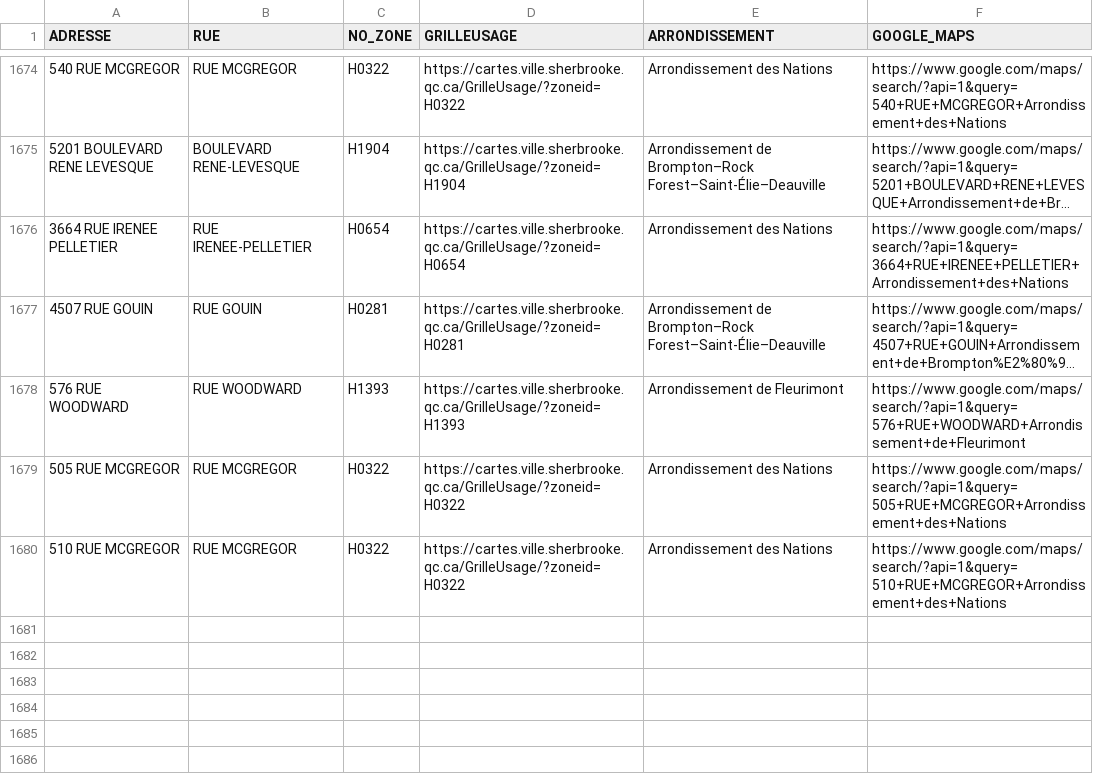
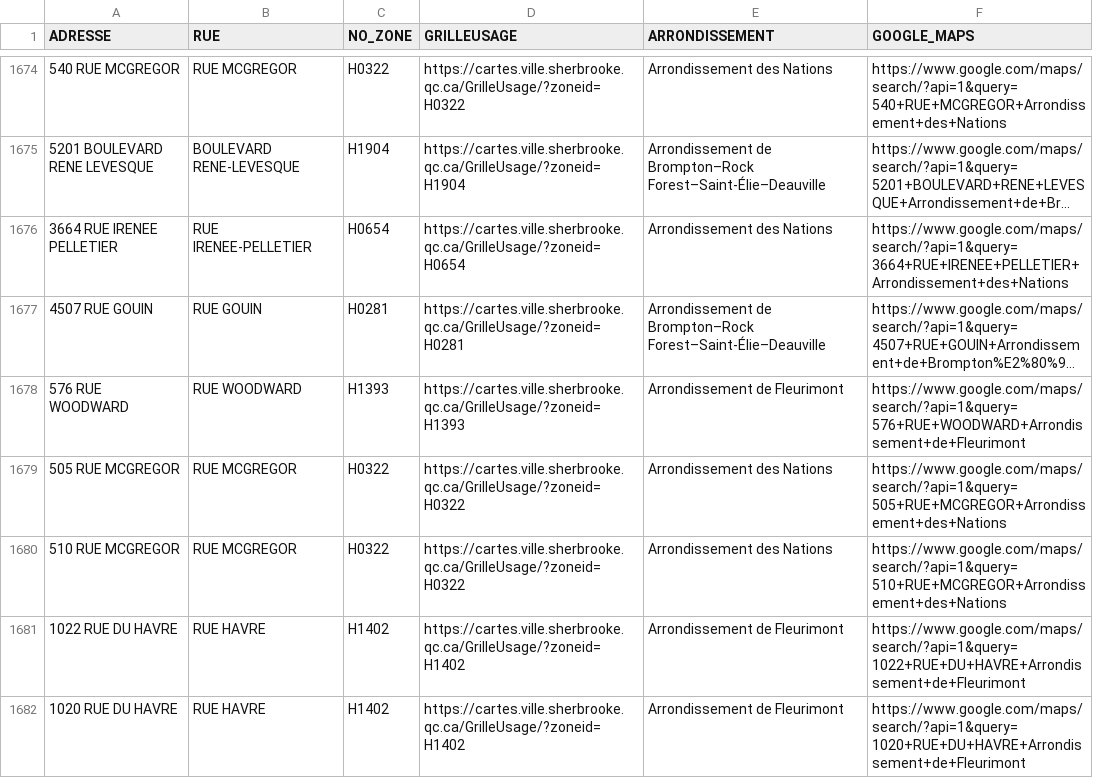
Before and after one commit to KBAILEY90/Prospection, a CSV file: data/Adresses_Inaccessibles.csv, drawn as a sheet; only a part is shown, gaps mark what is left out; long unchanged cells end in ….

```diff
--- a/data/Adresses_Inaccessibles.csv
+++ b/data/Adresses_Inaccessibles.csv
@@ -1680 +1680,3 @@
 510 RUE MCGREGOR,RUE MCGREGOR,H0322,https://cartes.ville.sherbrooke.qc.ca/GrilleUsage/?zoneid=H0322,Arrondissement des Nations,https://www.google.com/maps/search/?api=1&query=510+RUE+MCGREGOR+Arrondissement+des+Nations
+1022 RUE DU HAVRE,RUE HAVRE,H1402,https://cartes.ville.sherbrooke.qc.ca/GrilleUsage/?zoneid=H1402,Arrondissement de Fleurimont,https://www.google.com/maps/search/?api=1&query=1022+RUE+DU+HAVRE+Arrondissement+de+Fleurimont
+1020 RUE DU HAVRE,RUE HAVRE,H1402,https://cartes.ville.sherbrooke.qc.ca/GrilleUsage/?zoneid=H1402,Arrondissement de Fleurimont,https://www.google.com/maps/search/?api=1&query=1020+RUE+DU+HAVRE+Arrondissement+de+Fleurimont
```
